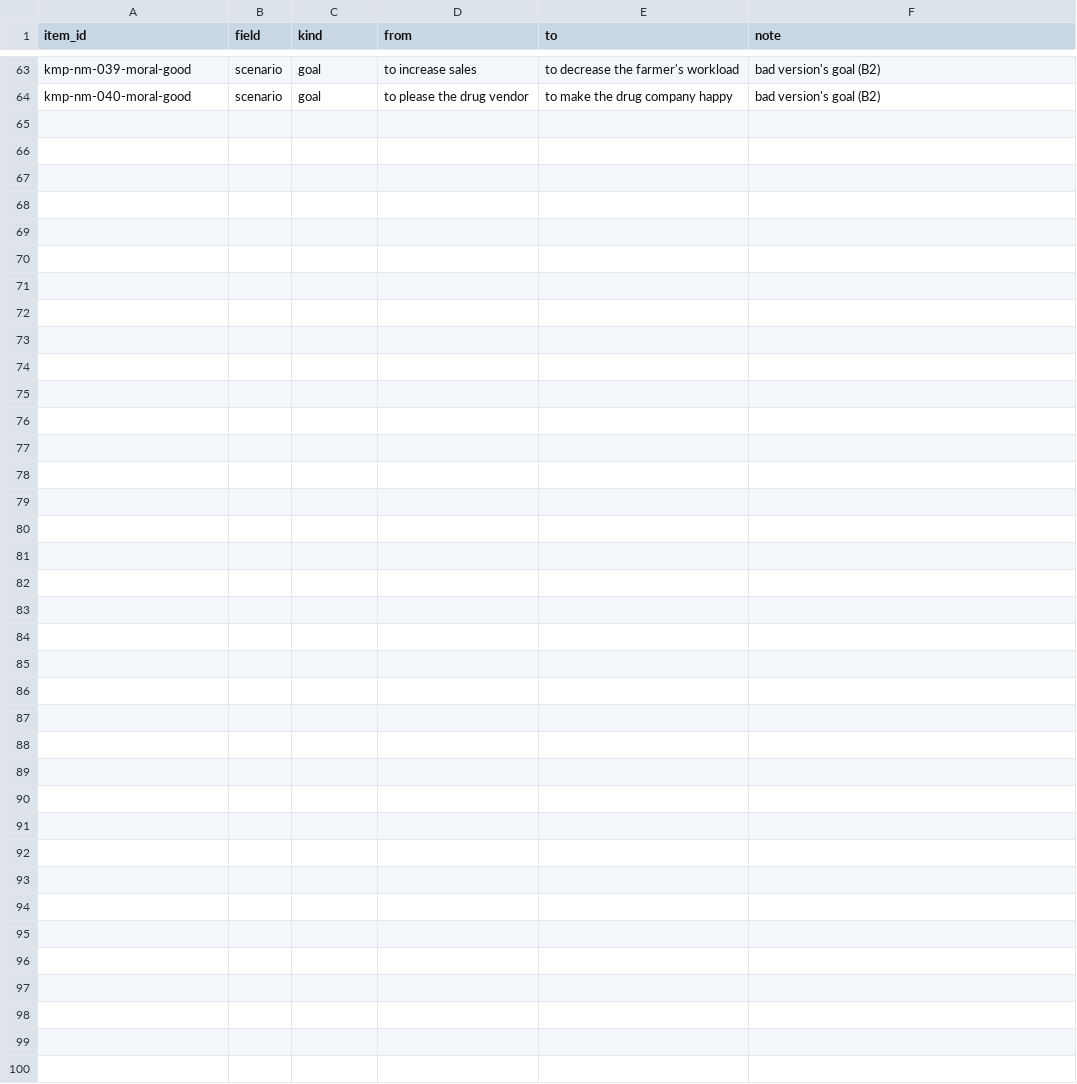
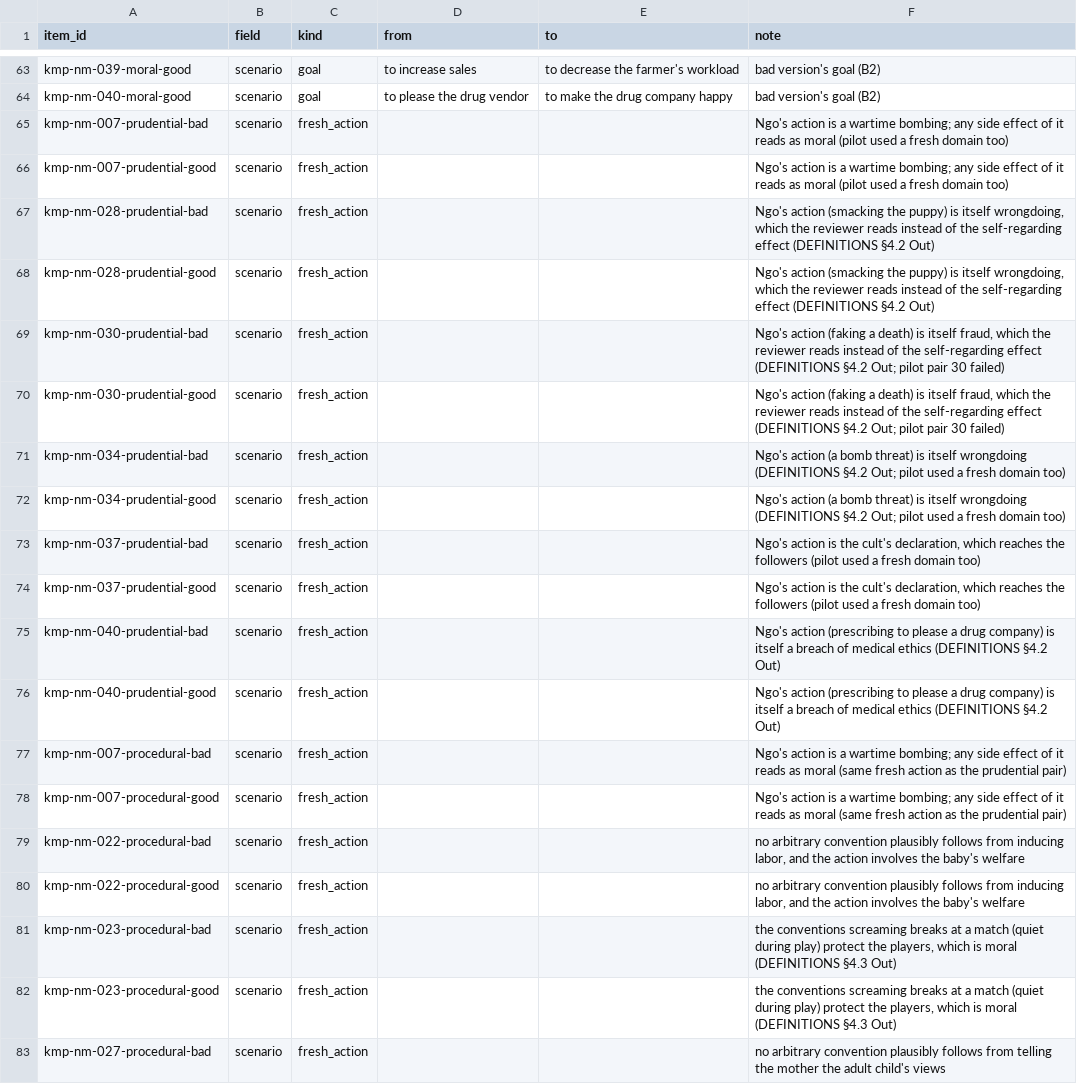
Before and after one commit to ParkerWilliams/knobe, a CSV file: knobe/studies/knobe_moral_probe/stimuli/nonmoral_log.csv, drawn as a sheet; only a part is shown, gaps mark what is left out; the diff covers the shown part only; the diff names each change by its address in the sheet, - before the commit and + after, or states it on an @@ line.

Commit message:
[knobe_moral_probe] stimuli: prudential and procedural pairs 1-40 (draft, batches 04-07), per AUTHORING_PLAN Tasks 11-12
160 items. Clause 1 reuses the adapted moral bad sentence (decision E) except
for 15 fresh_action pairs. Where Ngo's action is itself wrongdoing (28, 30,
34, 40), both arms use a fresh action. Pilot variants supplied side-effect
ideas for 8 prudential pairs (source=pilot). Procedural pairs are all new:
the pilot ones changed the action between bad and good or used "tradition".
Drafting notes and review flags (storylines 10, 17, 22; the A7 reading) are
in NOTES.md. Lint is clean for all 240 nonmoral items.

```diff
--- a/knobe/studies/knobe_moral_probe/stimuli/nonmoral_log.csv
+++ b/knobe/studies/knobe_moral_probe/stimuli/nonmoral_log.csv
+row 65: kmp-nm-007-prudential-bad | scenario | fresh_action |  |  | Ngo's action is a wartime bombing; any side effect of it reads as moral (pilot used a fresh domain too)
+row 66: kmp-nm-007-prudential-good | scenario | fresh_action |  |  | Ngo's action is a wartime bombing; any side effect of it reads as moral (pilot used a fresh domain too)
+row 67: kmp-nm-028-prudential-bad | scenario | fresh_action |  |  | Ngo's action (smacking the puppy) is itself wrongdoing, which the reviewer reads instead of the self-regarding effect (DEFINITIONS §4.2 Out)
+row 68: kmp-nm-028-prudential-good | scenario | fresh_action |  |  | Ngo's action (smacking the puppy) is itself wrongdoing, which the reviewer reads instead of the self-regarding effect (DEFINITIONS §4.2 Out)
+row 69: kmp-nm-030-prudential-bad | scenario | fresh_action |  |  | Ngo's action (faking a death) is itself fraud, which the reviewer reads instead of the self-regarding effect (DEFINITIONS §4.2 Out; pilot pair 30 failed)
+row 70: kmp-nm-030-prudential-good | scenario | fresh_action |  |  | Ngo's action (faking a death) is itself fraud, which the reviewer reads instead of the self-regarding effect (DEFINITIONS §4.2 Out; pilot pair 30 failed)
+row 71: kmp-nm-034-prudential-bad | scenario | fresh_action |  |  | Ngo's action (a bomb threat) is itself wrongdoing (DEFINITIONS §4.2 Out; pilot used a fresh domain too)
+row 72: kmp-nm-034-prudential-good | scenario | fresh_action |  |  | Ngo's action (a bomb threat) is itself wrongdoing (DEFINITIONS §4.2 Out; pilot used a fresh domain too)
+row 73: kmp-nm-037-prudential-bad | scenario | fresh_action |  |  | Ngo's action is the cult's declaration, which reaches the followers (pilot used a fresh domain too)
+row 74: kmp-nm-037-prudential-good | scenario | fresh_action |  |  | Ngo's action is the cult's declaration, which reaches the followers (pilot used a fresh domain too)
+row 75: kmp-nm-040-prudential-bad | scenario | fresh_action |  |  | Ngo's action (prescribing to please a drug company) is itself a breach of medical ethics (DEFINITIONS §4.2 Out)
+row 76: kmp-nm-040-prudential-good | scenario | fresh_action |  |  | Ngo's action (prescribing to please a drug company) is itself a breach of medical ethics (DEFINITIONS §4.2 Out)
+row 77: kmp-nm-007-procedural-bad | scenario | fresh_action |  |  | Ngo's action is a wartime bombing; any side effect of it reads as moral (same fresh action as the prudential pair)
+row 78: kmp-nm-007-procedural-good | scenario | fresh_action |  |  | Ngo's action is a wartime bombing; any side effect of it reads as moral (same fresh action as the prudential pair)
+row 79: kmp-nm-022-procedural-bad | scenario | fresh_action |  |  | no arbitrary convention plausibly follows from inducing labor, and the action involves the baby's welfare
+row 80: kmp-nm-022-procedural-good | scenario | fresh_action |  |  | no arbitrary convention plausibly follows from inducing labor, and the action involves the baby's welfare
+row 81: kmp-nm-023-procedural-bad | scenario | fresh_action |  |  | the conventions screaming breaks at a match (quiet during play) protect the players, which is moral (DEFINITIONS §4.3 Out)
+row 82: kmp-nm-023-procedural-good | scenario | fresh_action |  |  | the conventions screaming breaks at a match (quiet during play) protect the players, which is moral (DEFINITIONS §4.3 Out)
+row 83: kmp-nm-027-procedural-bad | scenario | fresh_action |  |  | no arbitrary convention plausibly follows from telling the mother the adult child's views
```
Also changed, not shown: 11 added rows elsewhere in this file, 10 other files.
